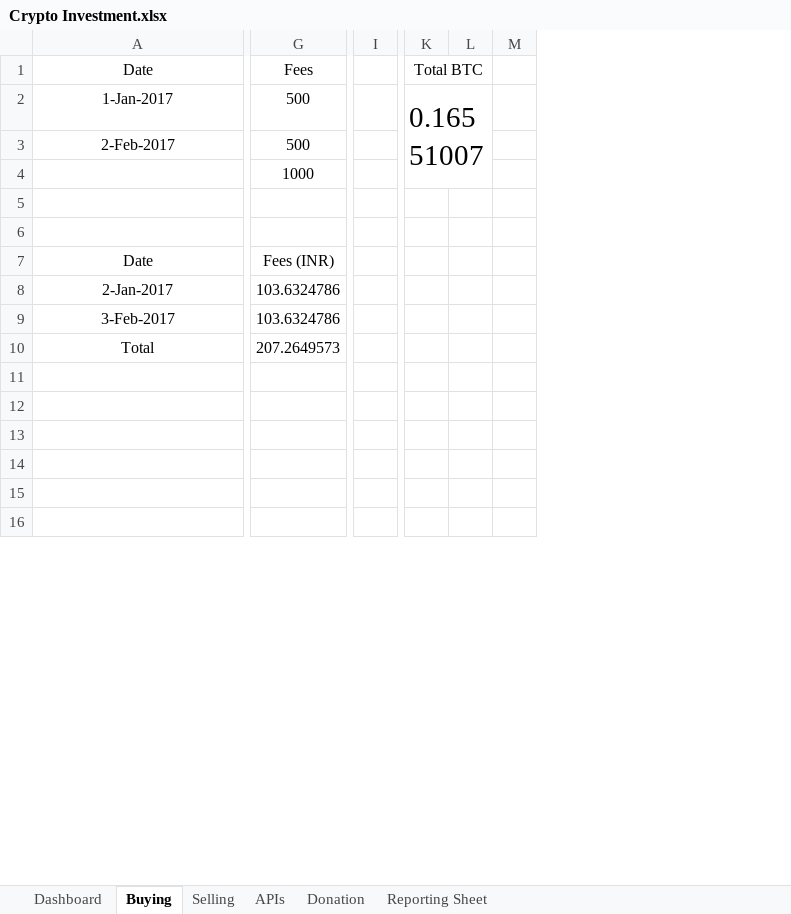
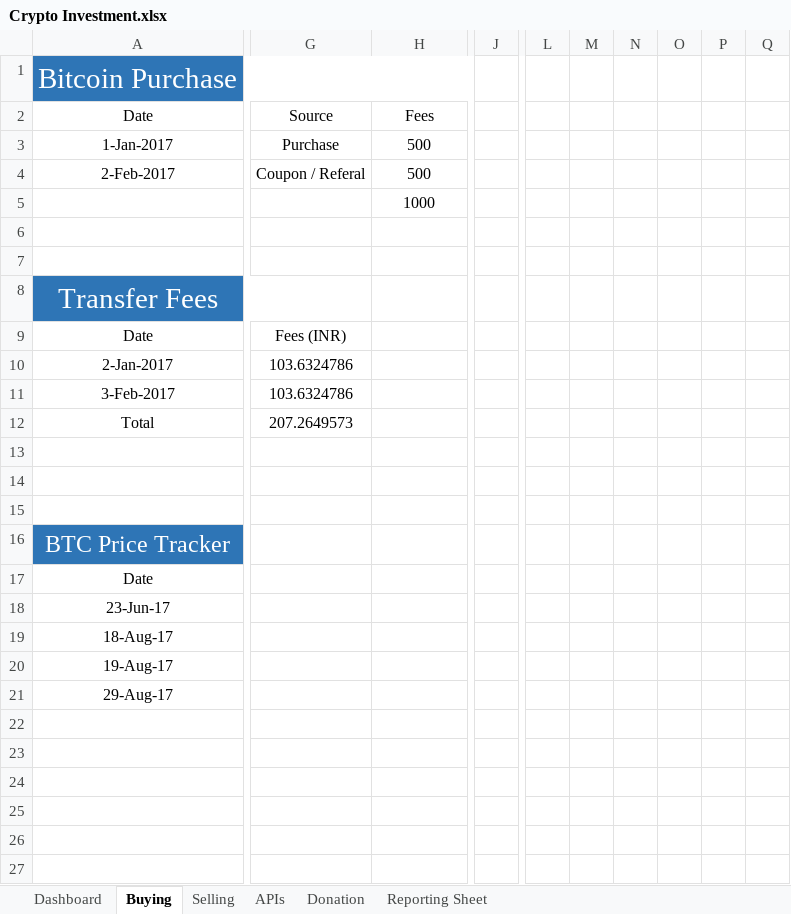
Before and after one commit to rajkiransingh/CryptoExcelTracking, an Excel workbook: Crypto Investment.xlsx, sheet Buying, drawn as a sheet; only a part is shown, gaps mark what is left out; values as stored, in another font and other column widths than the file's, no borders; conditional formats and table styles not drawn; removed rows and columns are numbered as before the commit, all else as after; rows hold the shown columns only; the diff covers the shown part only; the diff names each change by its address in the sheet, - before the commit and + after, or states it on an @@ line.

```diff
--- a/Crypto Investment.xlsx (sheet Buying)
+++ b/Crypto Investment.xlsx (sheet Buying)
+column G, rows 2-4: Source | Purchase | Coupon / Referal; rows 9-12: Fees (INR) | 103.6324786 | 103.6324786 | 207.2649573
-column I, empty
+column J, empty
-column K, rows 1-2: Total BTC | 0.16551007
-column L, empty
-column M, empty
+column L, empty
+column M, empty
+column N, empty
+column O, empty
+column P, empty
+column Q, empty
+row 1: Bitcoin Purchase
+row 8: Transfer Fees
-H9: Fees (INR)
+H9: (empty)
-H10:H11: 103.6324786
+H10:H11: (empty)
-H12: 207.2649573
+H12: (empty)
+row 13: (empty)
+row 14: (empty)
+row 15: (empty)
+row 16: BTC Price Tracker
+row 17: Date
+row 18: 23-Jun-17
+row 19: 18-Aug-17
+row 20: 19-Aug-17
+row 21: 29-Aug-17
```
Also changed, not shown: 3 added rows, 2 removed rows and 9 edited cells elsewhere in this sheet, sheet APIs, sheet Reporting Sheet, sheet Dashboard, formulas that keep their value, charts or pictures.
